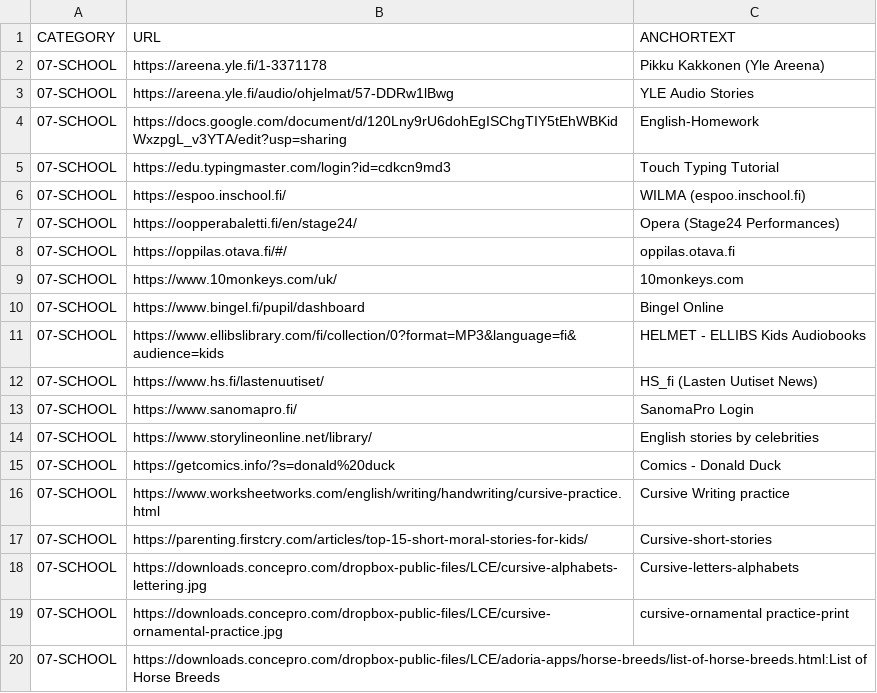
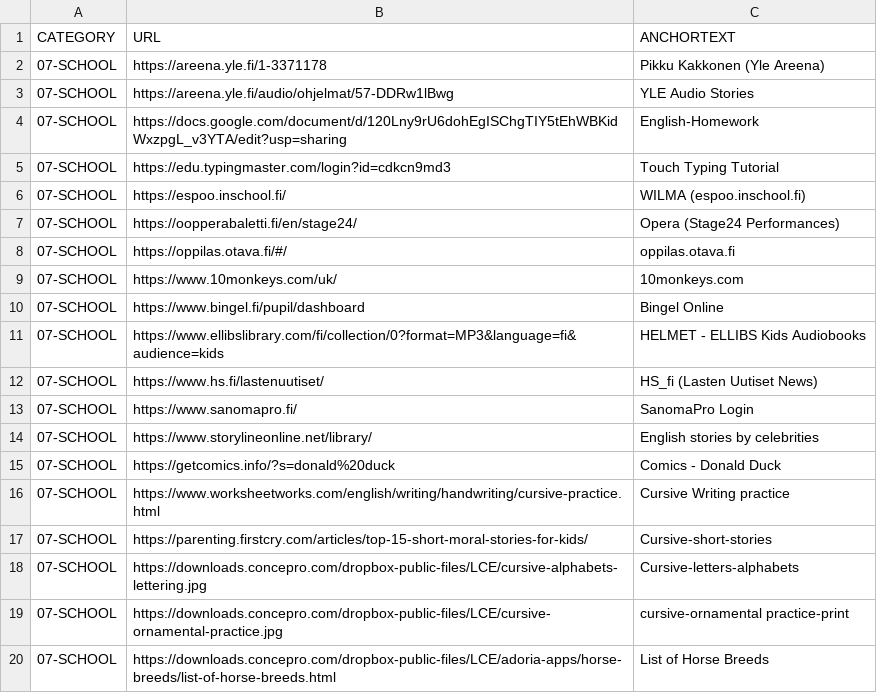
Before and after one commit to abhishek-paliwal/PROJECTS-REACTJS, a CSV file: app01-homepage/src/data/data_in/07-school-kids-links.csv, drawn as a sheet.

```diff
--- a/app01-homepage/src/data/data_in/07-school-kids-links.csv
+++ b/app01-homepage/src/data/data_in/07-school-kids-links.csv
@@ -19,2 +19,2 @@ CATEGORY;URL;ANCHORTEXT
 07-SCHOOL;https://downloads.concepro.com/dropbox-public-files/LCE/cursive-ornamental-practice.jpg;cursive-ornamental practice-print
-07-SCHOOL;https://downloads.concepro.com/dropbox-public-files/LCE/adoria-apps/horse-breeds/list-of-horse-breeds.html:List of Horse Breeds
+07-SCHOOL;https://downloads.concepro.com/dropbox-public-files/LCE/adoria-apps/horse-breeds/list-of-horse-breeds.html;List of Horse Breeds
```
Also changed, not shown: app01-homepage/src/data/data_out/combinedCategoryLinksData.csv, 1 other file.
